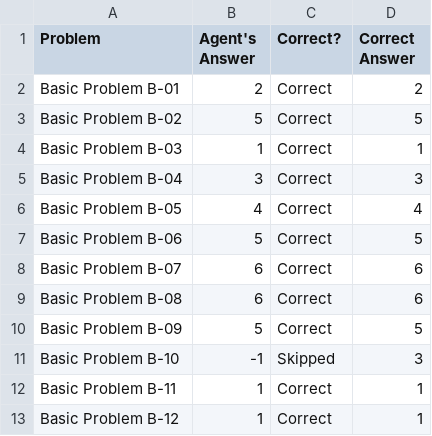
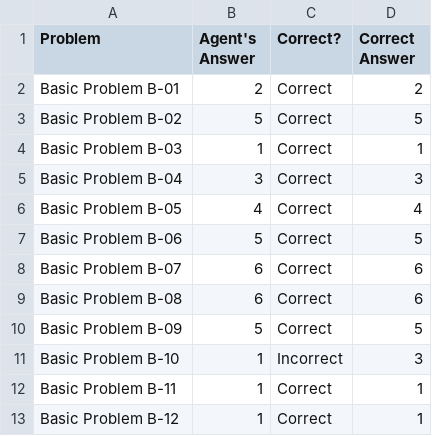
Before and after one commit to ArminRodriguez1/Ravens-Progressive-Matrices, a CSV file: Project-Code-Java/ProblemResults.csv, drawn as a sheet.

```diff
--- a/Project-Code-Java/ProblemResults.csv
+++ b/Project-Code-Java/ProblemResults.csv
@@ -10,3 +10,3 @@ Basic Problem B-08,6,Correct,6
 Basic Problem B-09,5,Correct,5
-Basic Problem B-10,-1,Skipped,3
+Basic Problem B-10,1,Incorrect,3
 Basic Problem B-11,1,Correct,1
```
Also changed, not shown: Project-Code-Java/AgentAnswers.csv, 5 other files.
